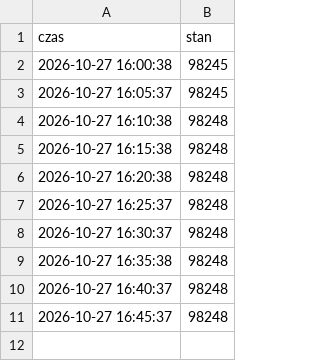
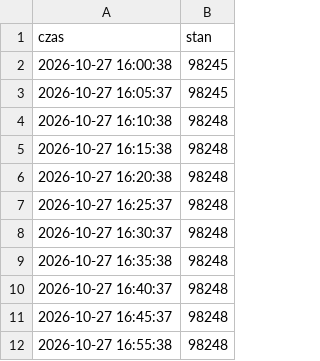
Before and after one commit to witoldaksamit-ui/licznik_gazu, a CSV file: historia_24h.csv, drawn as a sheet.

```diff
--- a/historia_24h.csv
+++ b/historia_24h.csv
@@ -11 +11,2 @@ czas,stan
 2026-10-27 16:45:37,98248
+2026-10-27 16:55:38,98248
```
Also changed, not shown: 3 other files.
